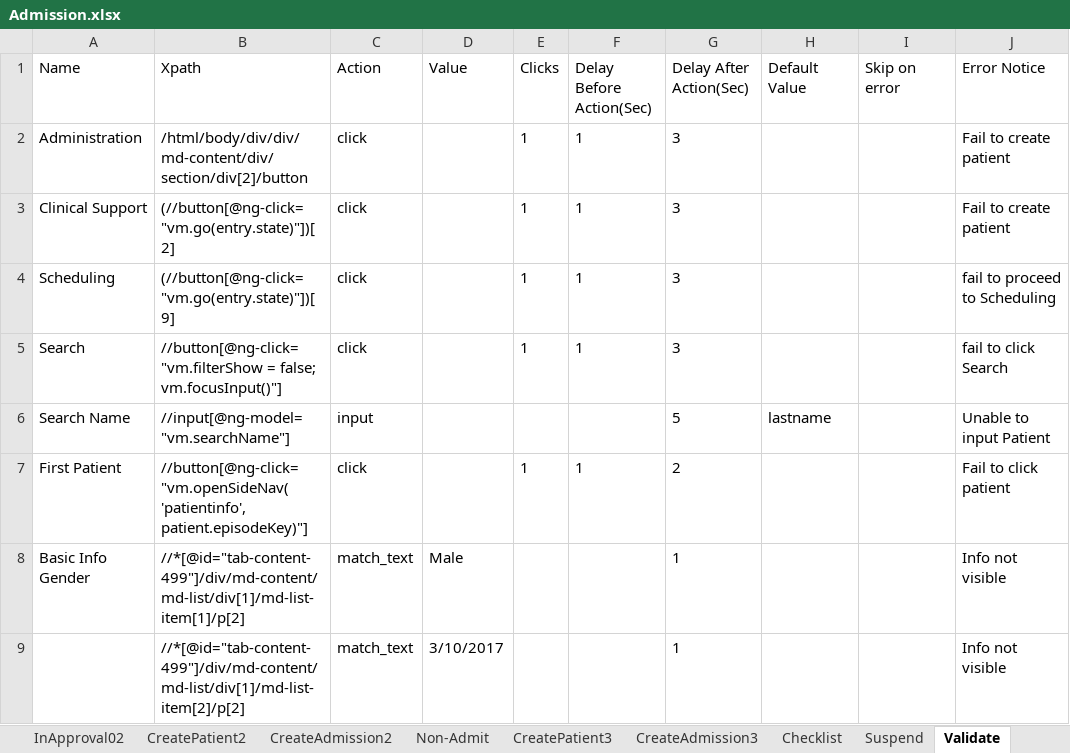
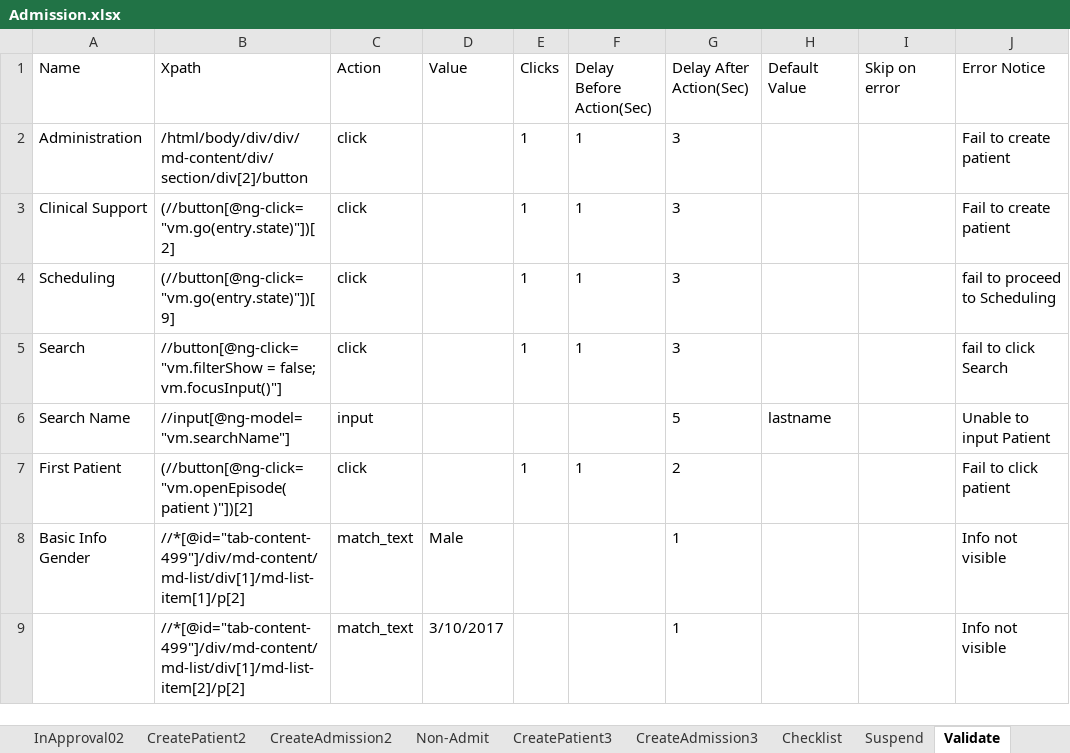
Before and after one commit to Ustingit/Automation, an Excel workbook: resources/Admission.xlsx, sheet Validate, drawn as a sheet; only a part is shown; values as stored, in another font and other column widths than the file's, no borders; the diff names each change by its address in the sheet, - before the commit and + after, or states it on an @@ line.

```diff
--- a/resources/Admission.xlsx (sheet Validate)
+++ b/resources/Admission.xlsx (sheet Validate)
-B7 (Xpath): //button[@ng-click="vm.openSideNav( 'patientinfo', patient.episodeKey)"]
+B7 (Xpath): (//button[@ng-click="vm.openEpisode( patient )"])[2]
```
Also changed, not shown: 1 other file.
